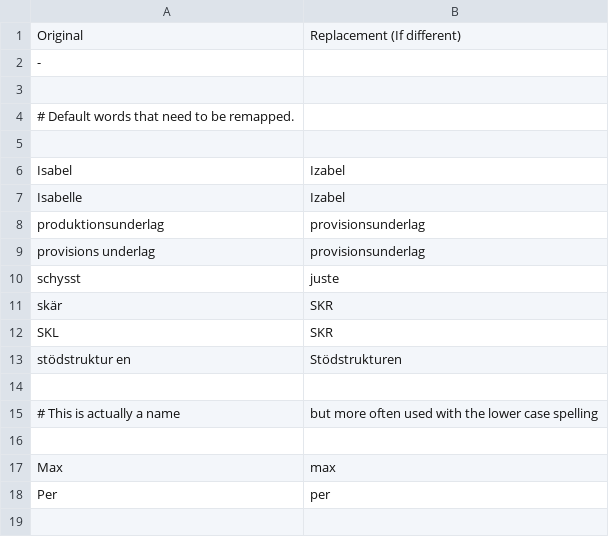
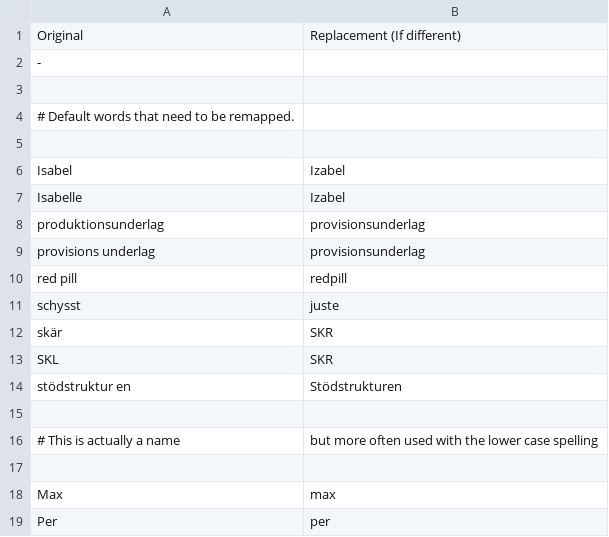
Before and after one commit to AndreasArvidsson/andreas-talon, a CSV file: core/vocabulary/words_to_replace_sv.csv, drawn as a sheet; the diff names each change by its address in the sheet, - before the commit and + after, or states it on an @@ line.

Commit message:
Updated words to replace

```diff
--- a/core/vocabulary/words_to_replace_sv.csv
+++ b/core/vocabulary/words_to_replace_sv.csv
+row 10: red pill | redpill
```
